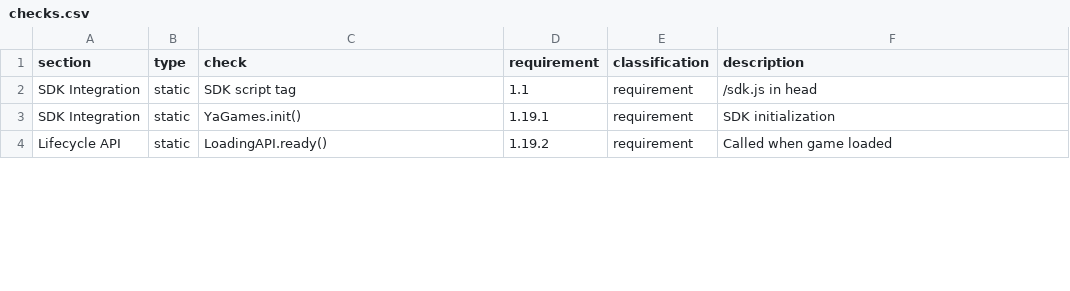
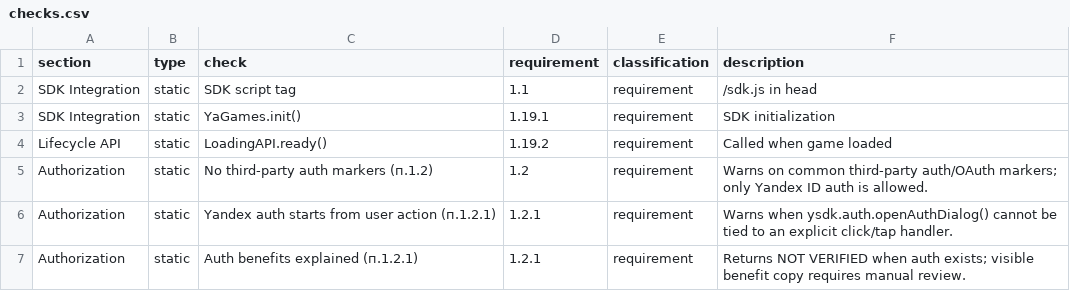
Before and after one commit to Nioris/yandex-games-debug-checker, a CSV file: checks.csv, drawn as a sheet; only a part is shown; the diff covers the shown part only.

```diff
--- a/checks.csv
+++ b/checks.csv
@@ -4 +4,4 @@ SDK Integration,static,YaGames.init(),1.19.1,requirement,SDK initialization
 Lifecycle API,static,LoadingAPI.ready(),1.19.2,requirement,Called when game loaded
+Authorization,static,No third-party auth markers (п.1.2),1.2,requirement,Warns on common third-party auth/OAuth markers; only Yandex ID auth is allowed.
+Authorization,static,Yandex auth starts from user action (п.1.2.1),1.2.1,requirement,Warns when ysdk.auth.openAuthDialog() cannot be tied to an explicit click/tap handler.
+Authorization,static,Auth benefits explained (п.1.2.1),1.2.1,requirement,Returns NOT VERIFIED when auth exists; visible benefit copy requires manual review.
```
Also changed, not shown: 4 added rows, 1 removed row and 8 edited cells elsewhere in this file, 15 other files.
